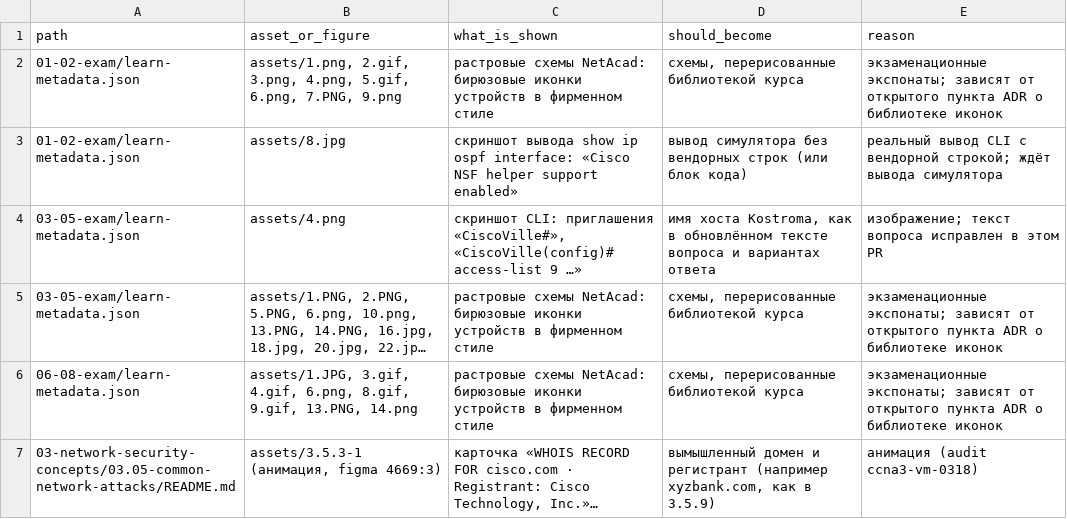
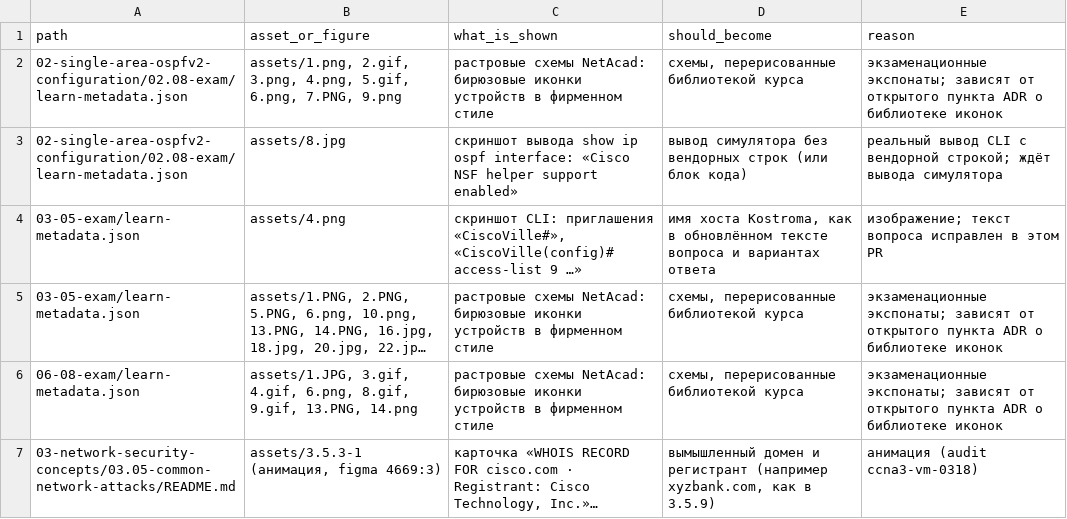
Before and after one commit to nsalab-tmn/learn-ccna3, a CSV file: audit/figma-followups.csv, drawn as a sheet; only a part is shown; long unchanged cells end in ….

```diff
--- a/audit/figma-followups.csv
+++ b/audit/figma-followups.csv
@@ -1,4 +1,4 @@
 path,asset_or_figure,what_is_shown,should_become,reason
-01-02-exam/learn-metadata.json,"assets/1.png, 2.gif, 3.png, 4.png, 5.gif, 6.png, 7.PNG, 9.png",растровые схемы NetAcad: бирюзовые иконки устройств в фирменном стиле,"схемы, перерисованные библиотекой курса",экзаменационные экспонаты; зависят от открытого пункта ADR о библиотеке иконок
-01-02-exam/learn-metadata.json,assets/8.jpg,скриншот вывода show ip ospf interface: «Cisco NSF helper support enabled»,вывод симулятора без вендорных строк (или блок кода),реальный вывод CLI с вендорной строкой; ждёт вывода симулятора
+02-single-area-ospfv2-configuration/02.08-exam/learn-metadata.json,"assets/1.png, 2.gif, 3.png, 4.png, 5.gif, 6.png, 7.PNG, 9.png",растровые схемы NetAcad: бирюзовые иконки устройств в фирменном стиле,"схемы, перерисованные библиотекой курса",экзаменационные экспонаты; зависят от открытого пункта ADR о библиотеке иконок
+02-single-area-ospfv2-configuration/02.08-exam/learn-metadata.json,assets/8.jpg,скриншот вывода show ip ospf interface: «Cisco NSF helper support enabled»,вывод симулятора без вендорных строк (или блок кода),реальный вывод CLI с вендорной строкой; ждёт вывода симулятора
 03-05-exam/learn-metadata.json,assets/4.png,"скриншот CLI: приглашения «CiscoVille#», «CiscoVille(config)# access-list 9 …»","имя хоста Kostroma, как в обновлённом тексте вопроса и вариантах ответа",изображение; текст вопроса исправлен в этом PR
```
Also changed, not shown: 18 other files.
